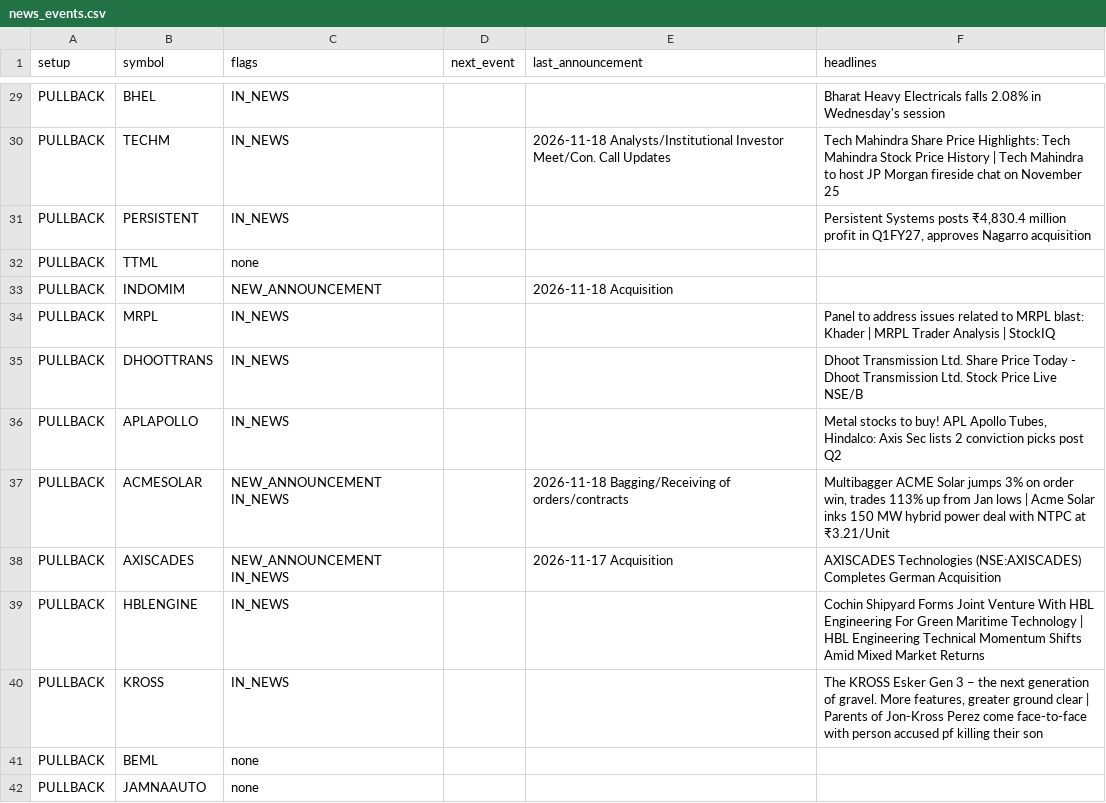
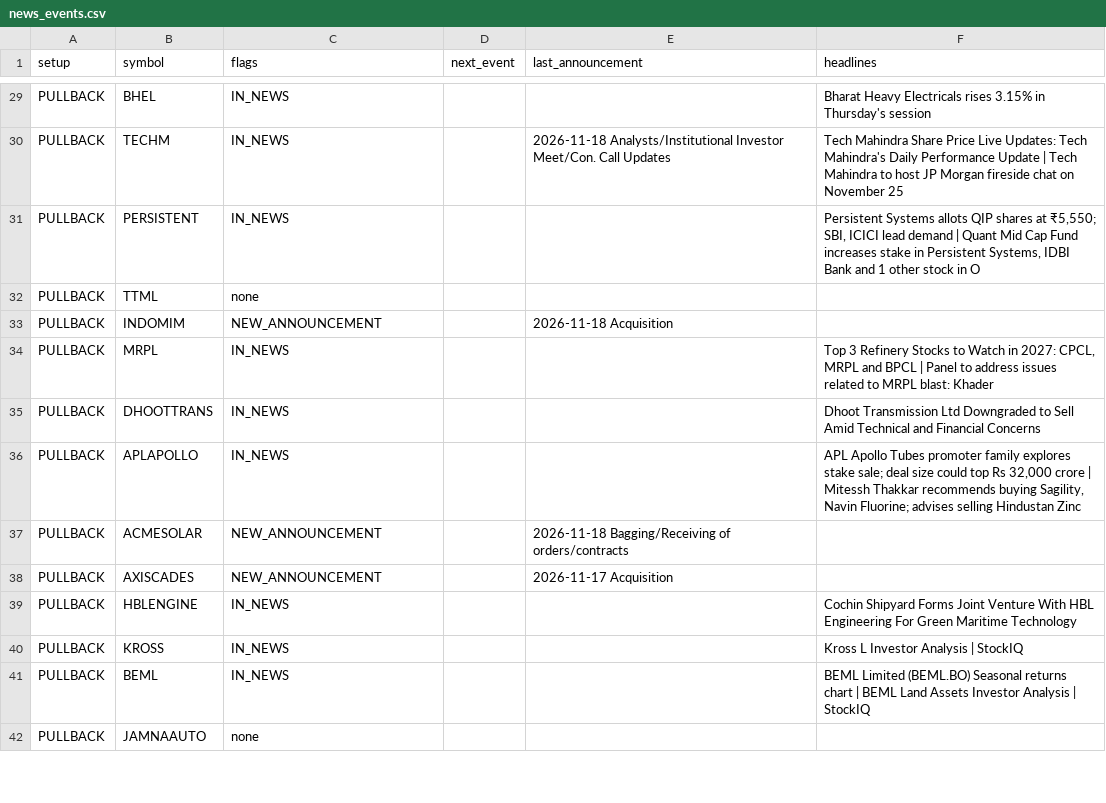
Before and after one commit to sufiyan9512-hue/swing-desk, a CSV file: docs/news_events.csv, drawn as a sheet; only a part is shown, gaps mark what is left out; the diff covers the shown part only; the diff names each change by its address in the sheet, - before the commit and + after, or states it on an @@ line.

```diff
--- a/docs/news_events.csv
+++ b/docs/news_events.csv
-F29 (headlines): …Heavy Electricals falls 2.08% in Wednesday's session
+F29 (headlines): …Heavy Electricals rises 3.15% in Thursday's session
-F30 (headlines): …Share Price Highlights: Tech Mahindra Stock Price History | Tech…
+F30 (headlines): …Share Price Live Updates: Tech Mahindra's Daily Performance Update | Tech…
-F31 (headlines): Persistent Systems posts ₹4,830.4 million profit in Q1FY27, approves Nagarro acquisition
+F31 (headlines): Persistent Systems allots QIP shares at ₹5,550; SBI, ICICI lead demand | Quant Mid Cap Fund increases stake in Persistent Systems, IDBI Bank and 1 other stock in O
-F34 (headlines): Panel to address issues related to MRPL blast: Khader | MRPL Trader Analysis | StockIQ
+F34 (headlines): Top 3 Refinery Stocks to Watch in 2027: CPCL, MRPL and BPCL | Panel to address issues related to MRPL blast: Khader
-F35 (headlines): Dhoot Transmission Ltd. Share Price Today - Dhoot Transmission Ltd. Stock Price Live NSE/B
+F35 (headlines): Dhoot Transmission Ltd Downgraded to Sell Amid Technical and Financial Concerns
-F36 (headlines): Metal stocks to buy! APL Apollo Tubes, Hindalco: Axis Sec lists 2 conviction picks post Q2
+F36 (headlines): APL Apollo Tubes promoter family explores stake sale; deal size could top Rs 32,000 crore | Mitessh Thakkar recommends buying Sagility, Navin Fluorine; advises selling Hindustan Zinc
-C37:C38 (flags): NEW_ANNOUNCEMENT IN_NEWS
+C37:C38 (flags): NEW_ANNOUNCEMENT
-F37 (headlines): Multibagger ACME Solar jumps 3% on order win, trades 113% up from Jan lows | Acme Solar inks 150 MW hybrid power deal with NTPC at ₹3.21/Unit
+F37 (headlines): (empty)
-F38 (headlines): AXISCADES Technologies (NSE:AXISCADES) Completes German Acquisition
+F38 (headlines): (empty)
-F39 (headlines): …Maritime Technology | HBL Engineering Technical Momentum Shifts Amid Mixed Market Returns
+F39 (headlines): …Maritime Technology
-F40 (headlines): The KROSS Esker Gen 3 – the next generation of gravel. More features, greater ground clear | Parents of Jon-Kross Perez come face-to-face with person accused pf killing their son
+F40 (headlines): Kross L Investor Analysis | StockIQ
-C41 (flags): none
+C41 (flags): IN_NEWS
-F41 (headlines): (empty)
+F41 (headlines): BEML Limited (BEML.BO) Seasonal returns chart | BEML Land Assets Investor Analysis | StockIQ
```
Also changed, not shown: 64 edited cells elsewhere in this file, out/news_events.csv, 6 other files.
